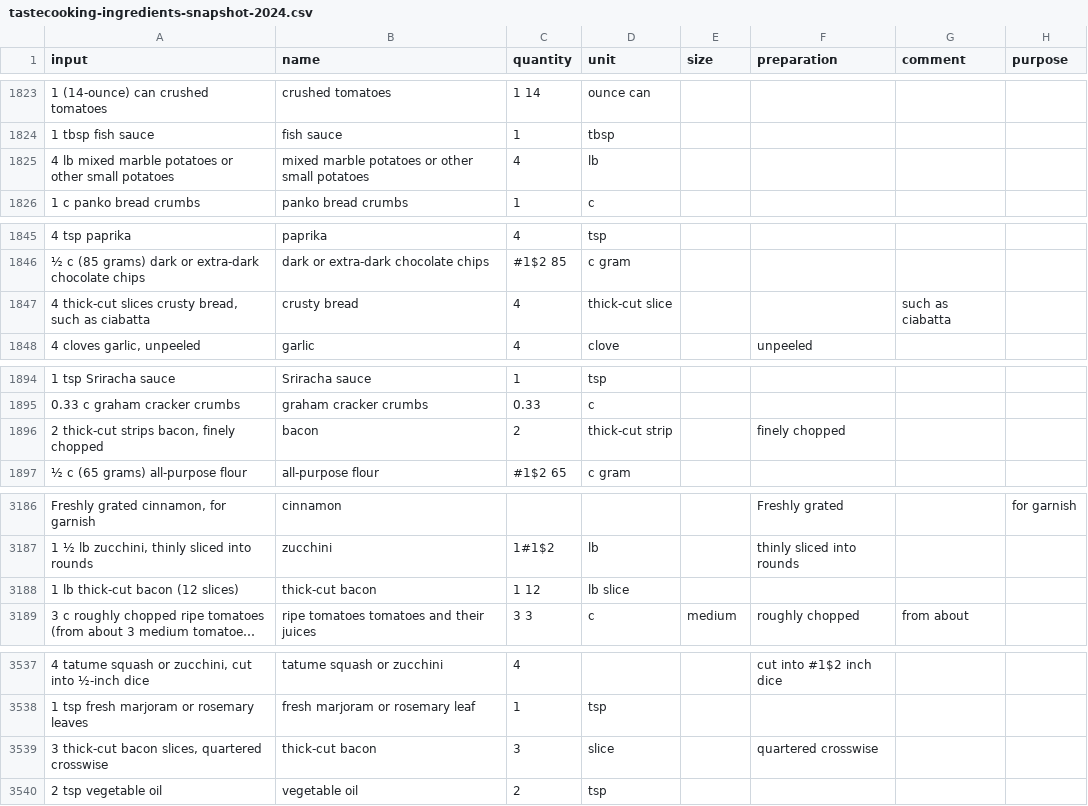
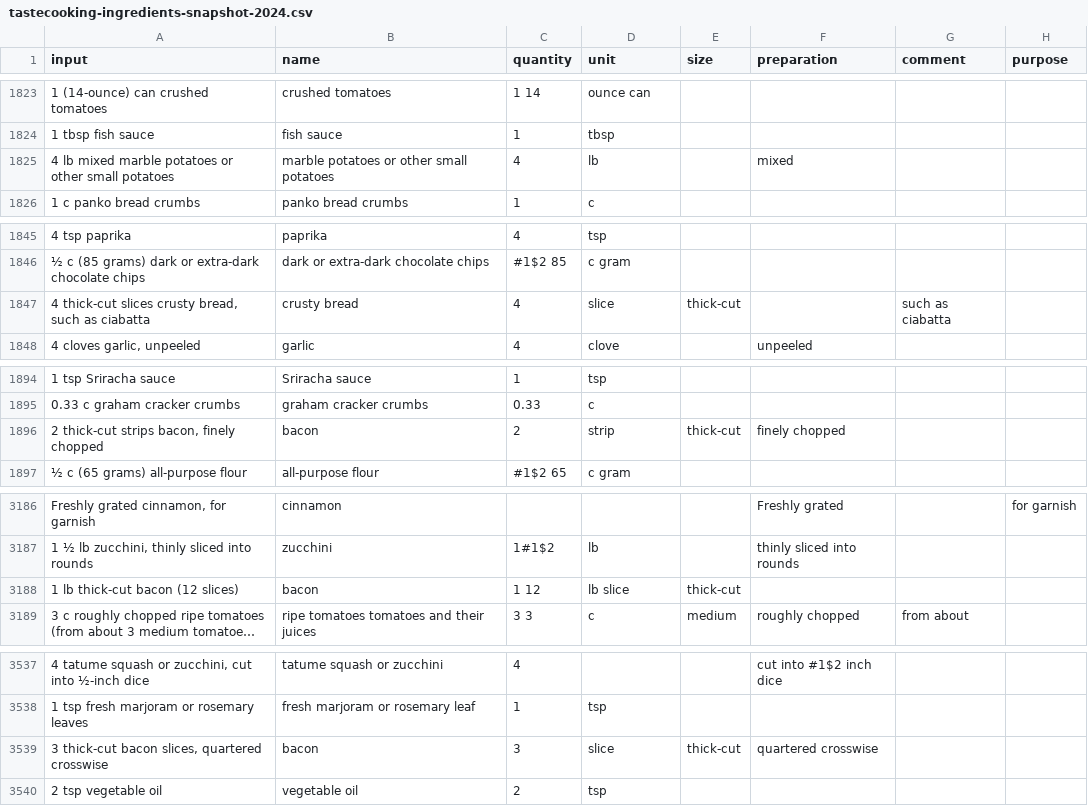
Before and after one commit to strangetom/ingredient-parser, a CSV file: train/data/tastecooking/tastecooking-ingredients-snapshot-2024.csv, drawn as a sheet; only a part is shown, gaps mark what is left out; long unchanged cells end in …; the diff covers the shown part only; the diff names each change by its address in the sheet, - before the commit and + after, or states it on an @@ line.

```diff
--- a/train/data/tastecooking/tastecooking-ingredients-snapshot-2024.csv
+++ b/train/data/tastecooking/tastecooking-ingredients-snapshot-2024.csv
-B1825 (name): mixed marble potatoes or other small potatoes
+B1825 (name): marble potatoes or other small potatoes
-F1825 (preparation): (empty)
+F1825 (preparation): mixed
-D1847 (unit): thick-cut slice
+D1847 (unit): slice
-E1847 (size): (empty)
+E1847 (size): thick-cut
-D1896 (unit): thick-cut strip
+D1896 (unit): strip
-E1896 (size): (empty)
+E1896 (size): thick-cut
-B3188 (name): thick-cut bacon
+B3188 (name): bacon
-E3188 (size): (empty)
+E3188 (size): thick-cut
-B3539 (name): thick-cut bacon
+B3539 (name): bacon
-E3539 (size): (empty)
+E3539 (size): thick-cut
```
Also changed, not shown: 28 edited cells elsewhere in this file, train/data/bonappetit/ba-ingredients.csv, 4 other files.
